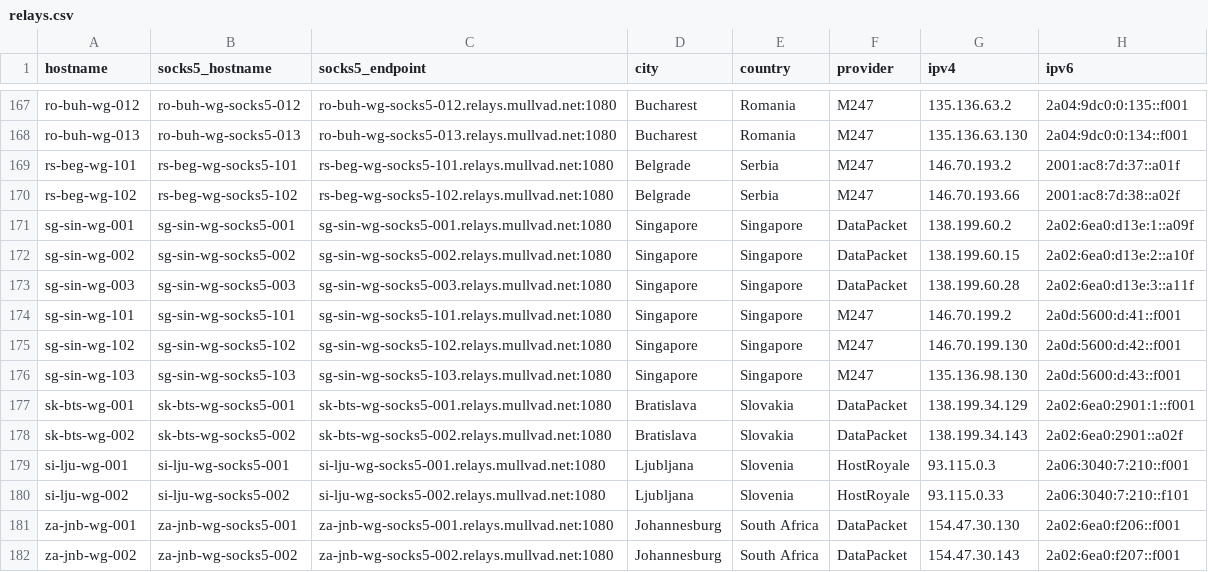
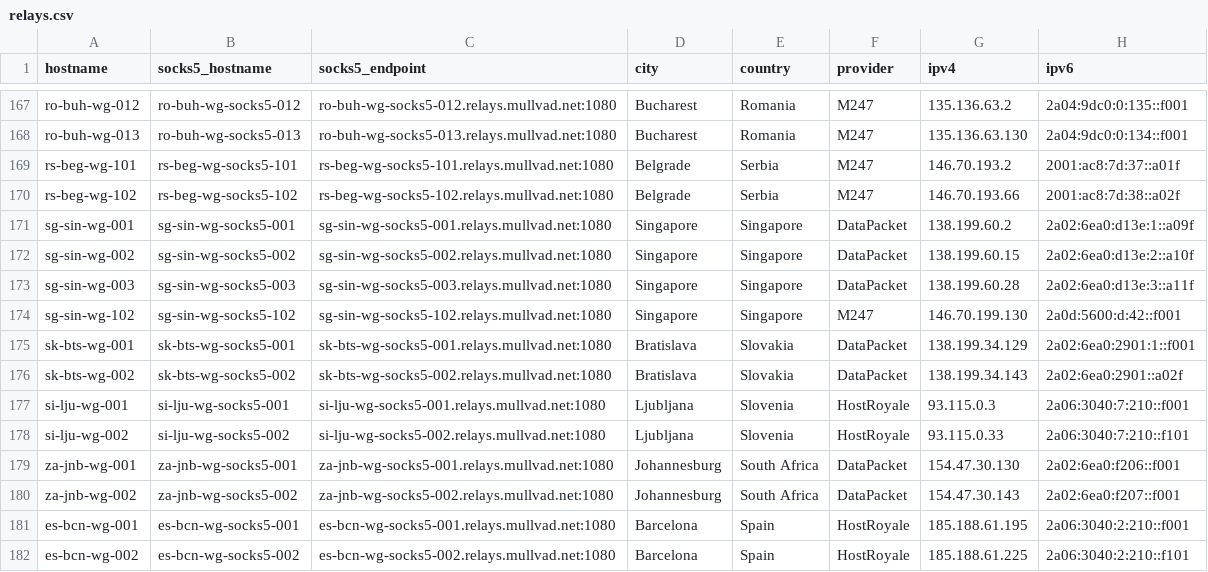
Before and after one commit to tommy-ca/mulvad-relay-list, a CSV file: relays.csv, drawn as a sheet; only a part is shown, gaps mark what is left out; the shorter side is filled out with more unchanged rows; the diff names each change by its address in the sheet, - before the commit and + after, or states it on an @@ line.

```diff
--- a/relays.csv
+++ b/relays.csv
-row 174: sg-sin-wg-101 | sg-sin-wg-socks5-101 | sg-sin-wg-socks5-101.relays.mullvad.net:1080 | Singapore | Singapore | M247 | 146.70.199.2 | 2a0d:5600:d:41::f001
-row 176: sg-sin-wg-103 | sg-sin-wg-socks5-103 | sg-sin-wg-socks5-103.relays.mullvad.net:1080 | Singapore | Singapore | M247 | 135.136.98.130 | 2a0d:5600:d:43::f001
```
Also changed, not shown: 7 other files.
